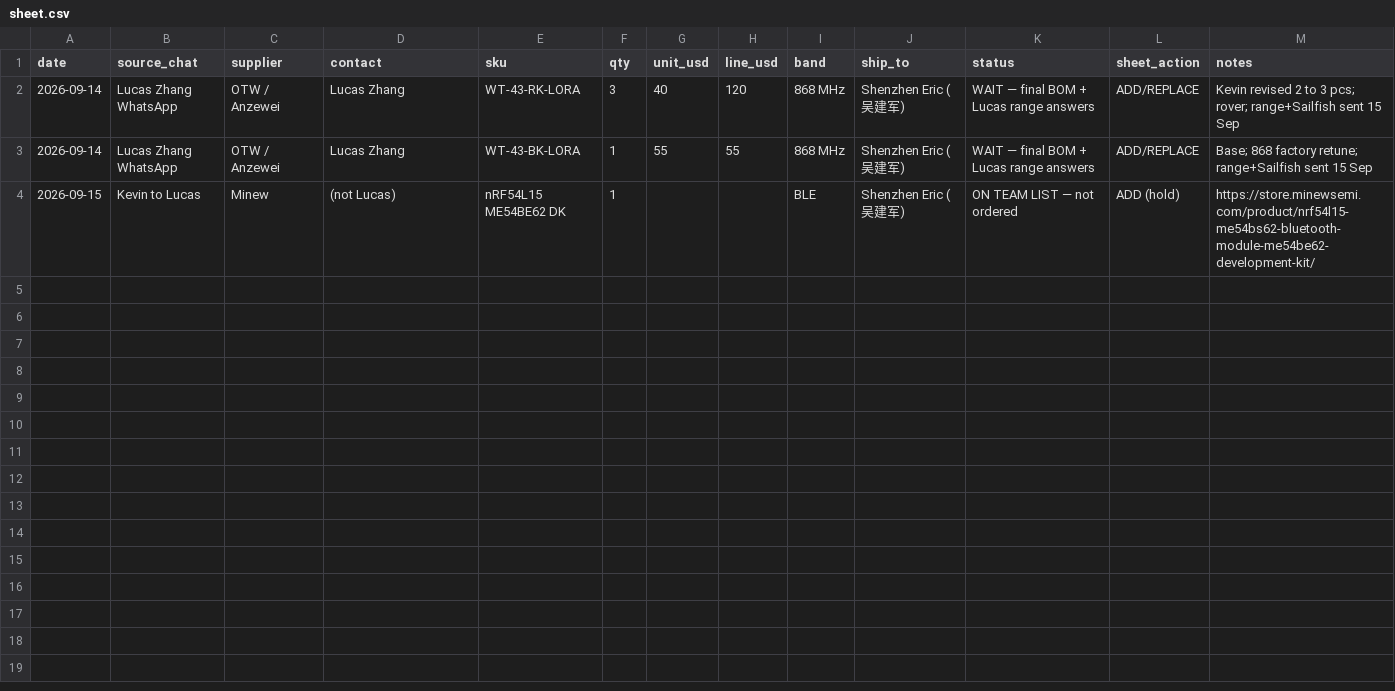
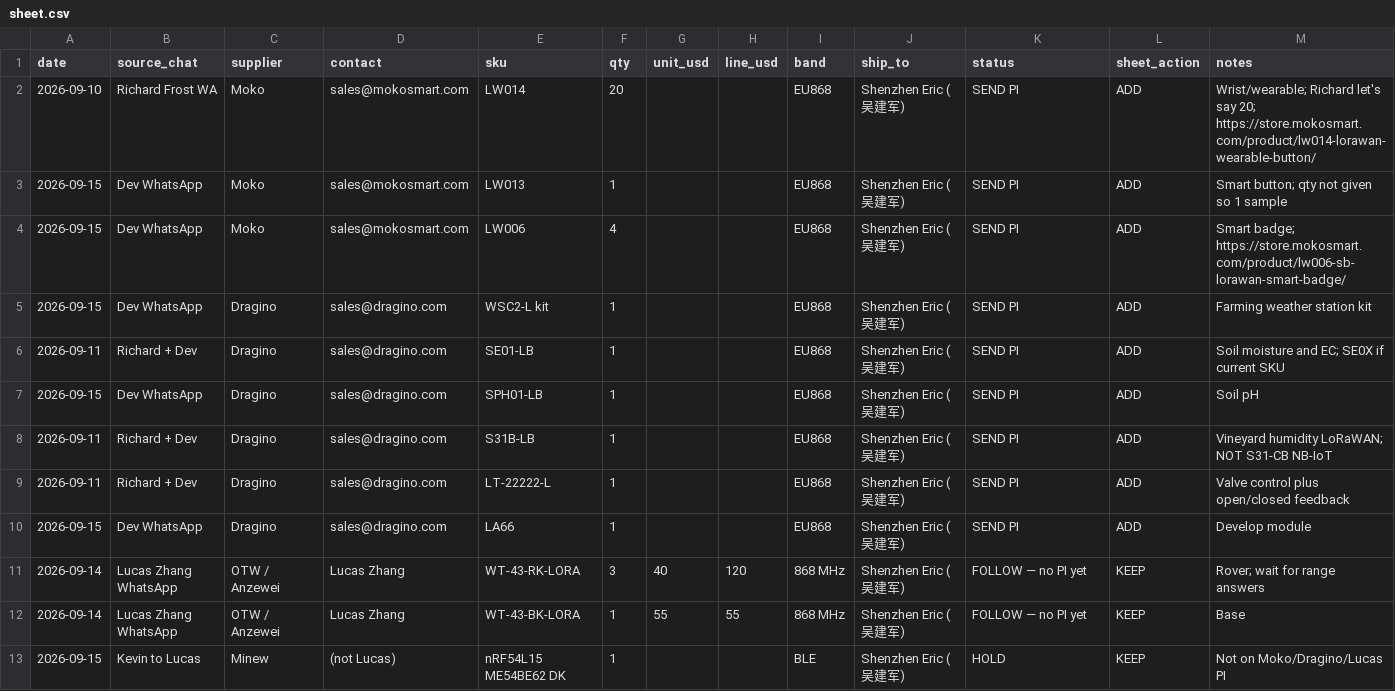
Before and after one commit to kevinweaving-ship-it/Cursor-Websites, a CSV file: boat-puck/china-orders/sheet.csv, drawn as a sheet.

```diff
--- a/boat-puck/china-orders/sheet.csv
+++ b/boat-puck/china-orders/sheet.csv
@@ -1,4 +1,13 @@
 date,source_chat,supplier,contact,sku,qty,unit_usd,line_usd,band,ship_to,status,sheet_action,notes
-2026-09-14,Lucas Zhang WhatsApp,OTW / Anzewei,Lucas Zhang,WT-43-RK-LORA,3,40,120,868 MHz,Shenzhen Eric (吴建军),WAIT — final BOM + Lucas range answers,ADD/REPLACE,Kevin revised 2 to 3 pcs; rover; range+Sailfish sent 15 Sep
-2026-09-14,Lucas Zhang WhatsApp,OTW / Anzewei,Lucas Zhang,WT-43-BK-LORA,1,55,55,868 MHz,Shenzhen Eric (吴建军),WAIT — final BOM + Lucas range answers,ADD/REPLACE,Base; 868 factory retune; range+Sailfish sent 15 Sep
-2026-09-15,Kevin to Lucas,Minew,(not Lucas),nRF54L15 ME54BE62 DK,1,,,BLE,Shenzhen Eric (吴建军),ON TEAM LIST — not ordered,ADD (hold),https://store.minewsemi.com/product/nrf54l15-me54bs62-bluetooth-module-me54be62-development-kit/
+2026-09-10,Richard Frost WA,Moko,sales@mokosmart.com,LW014,20,,,EU868,Shenzhen Eric (吴建军),SEND PI,ADD,Wrist/wearable; Richard let's say 20; https://store.mokosmart.com/product/lw014-lorawan-wearable-button/
+2026-09-15,Dev WhatsApp,Moko,sales@mokosmart.com,LW013,1,,,EU868,Shenzhen Eric (吴建军),SEND PI,ADD,Smart button; qty not given so 1 sample
+2026-09-15,Dev WhatsApp,Moko,sales@mokosmart.com,LW006,4,,,EU868,Shenzhen Eric (吴建军),SEND PI,ADD,Smart badge; https://store.mokosmart.com/product/lw006-sb-lorawan-smart-badge/
+2026-09-15,Dev WhatsApp,Dragino,sales@dragino.com,WSC2-L kit,1,,,EU868,Shenzhen Eric (吴建军),SEND PI,ADD,Farming weather station kit
+2026-09-11,Richard + Dev,Dragino,sales@dragino.com,SE01-LB,1,,,EU868,Shenzhen Eric (吴建军),SEND PI,ADD,Soil moisture and EC; SE0X if current SKU
+2026-09-15,Dev WhatsApp,Dragino,sales@dragino.com,SPH01-LB,1,,,EU868,Shenzhen Eric (吴建军),SEND PI,ADD,Soil pH
+2026-09-11,Richard + Dev,Dragino,sales@dragino.com,S31B-LB,1,,,EU868,Shenzhen Eric (吴建军),SEND PI,ADD,Vineyard humidity LoRaWAN; NOT S31-CB NB-IoT
+2026-09-11,Richard + Dev,Dragino,sales@dragino.com,LT-22222-L,1,,,EU868,Shenzhen Eric (吴建军),SEND PI,ADD,Valve control plus open/closed feedback
+2026-09-15,Dev WhatsApp,Dragino,sales@dragino.com,LA66,1,,,EU868,Shenzhen Eric (吴建军),SEND PI,ADD,Develop module
+2026-09-14,Lucas Zhang WhatsApp,OTW / Anzewei,Lucas Zhang,WT-43-RK-LORA,3,40,120,868 MHz,Shenzhen Eric (吴建军),FOLLOW — no PI yet,KEEP,Rover; wait for range answers
+2026-09-14,Lucas Zhang WhatsApp,OTW / Anzewei,Lucas Zhang,WT-43-BK-LORA,1,55,55,868 MHz,Shenzhen Eric (吴建军),FOLLOW — no PI yet,KEEP,Base
+2026-09-15,Kevin to Lucas,Minew,(not Lucas),nRF54L15 ME54BE62 DK,1,,,BLE,Shenzhen Eric (吴建军),HOLD,KEEP,Not on Moko/Dragino/Lucas PI
```
Also changed, not shown: 6 other files.
